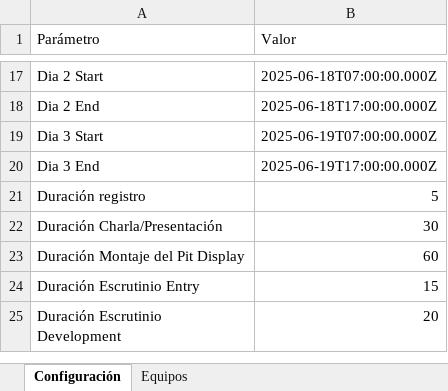
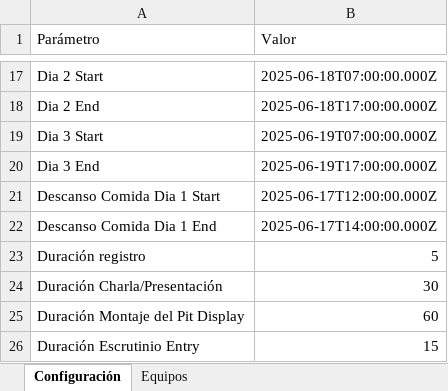
Before and after one commit to Ar4rN1c0/excel-ts-web, an Excel workbook: dummy-input.xlsx, sheet Configuración, drawn as a sheet; only a part is shown, gaps mark what is left out; the shorter side is filled out with more unchanged rows; values as stored, in another font and other column widths than the file's, no borders; the diff names each change by its address in the sheet, - before the commit and + after, or states it on an @@ line.

Commit message:
Descansos

```diff
--- a/dummy-input.xlsx (sheet Configuración)
+++ b/dummy-input.xlsx (sheet Configuración)
+row 21: Descanso Comida Dia 1 Start | 2025-06-17T12:00:00.000Z
+row 22: Descanso Comida Dia 1 End | 2025-06-17T14:00:00.000Z
```
Also changed, not shown: 10 other files.
